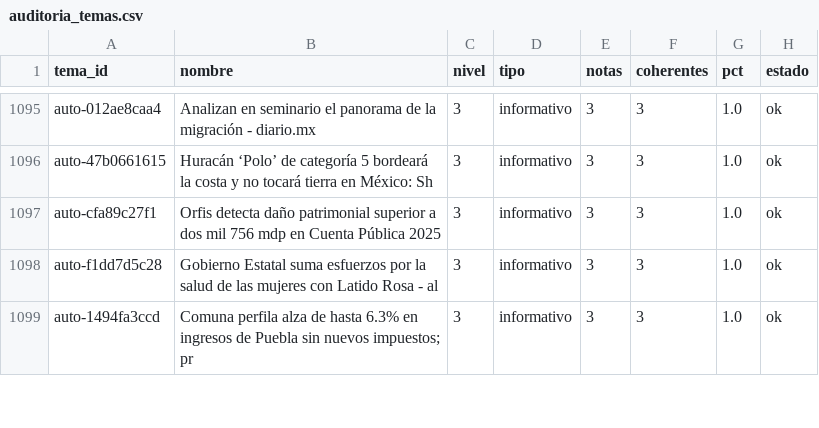
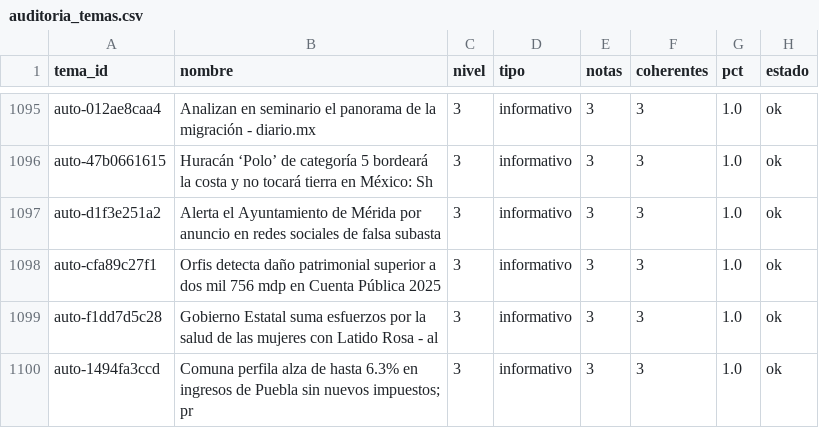
Before and after one commit to OckarLezama/ecosistema-politico, a CSV file: data/auditoria_temas.csv, drawn as a sheet; only a part is shown, gaps mark what is left out.

```diff
--- a/data/auditoria_temas.csv
+++ b/data/auditoria_temas.csv
@@ -1096,2 +1096,3 @@ auto-012ae8caa4,Analizan en seminario el panorama de la migración - diario.mx,3
 auto-47b0661615,Huracán ‘Polo’ de categoría 5 bordeará la costa y no tocará tierra en México: Sh,3,informativo,3,3,1.0,ok
+auto-d1f3e251a2,Alerta el Ayuntamiento de Mérida por anuncio en redes sociales de falsa subasta ,3,informativo,3,3,1.0,ok
 auto-cfa89c27f1,Orfis detecta daño patrimonial superior a dos mil 756 mdp en Cuenta Pública 2025,3,informativo,3,3,1.0,ok
```
Also changed, not shown: 3 other files.
